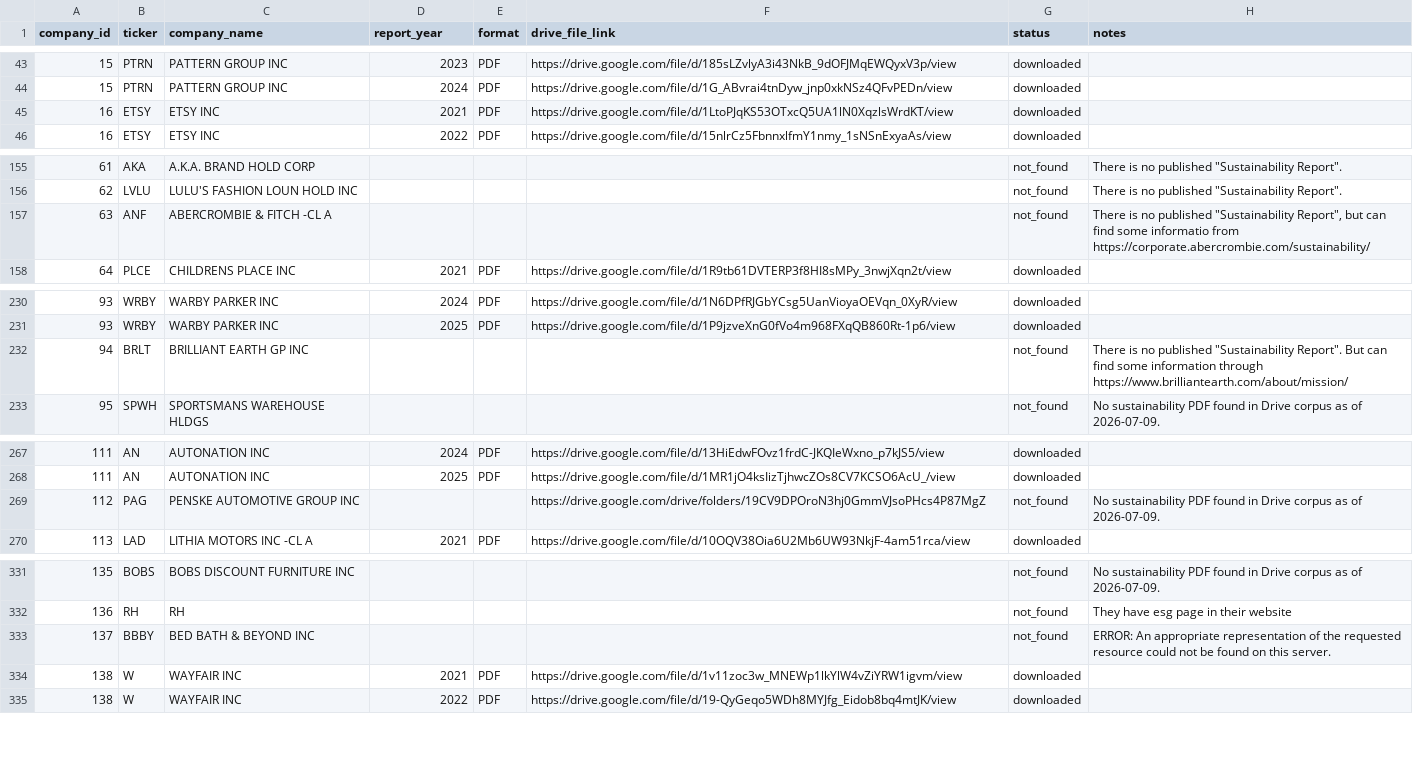
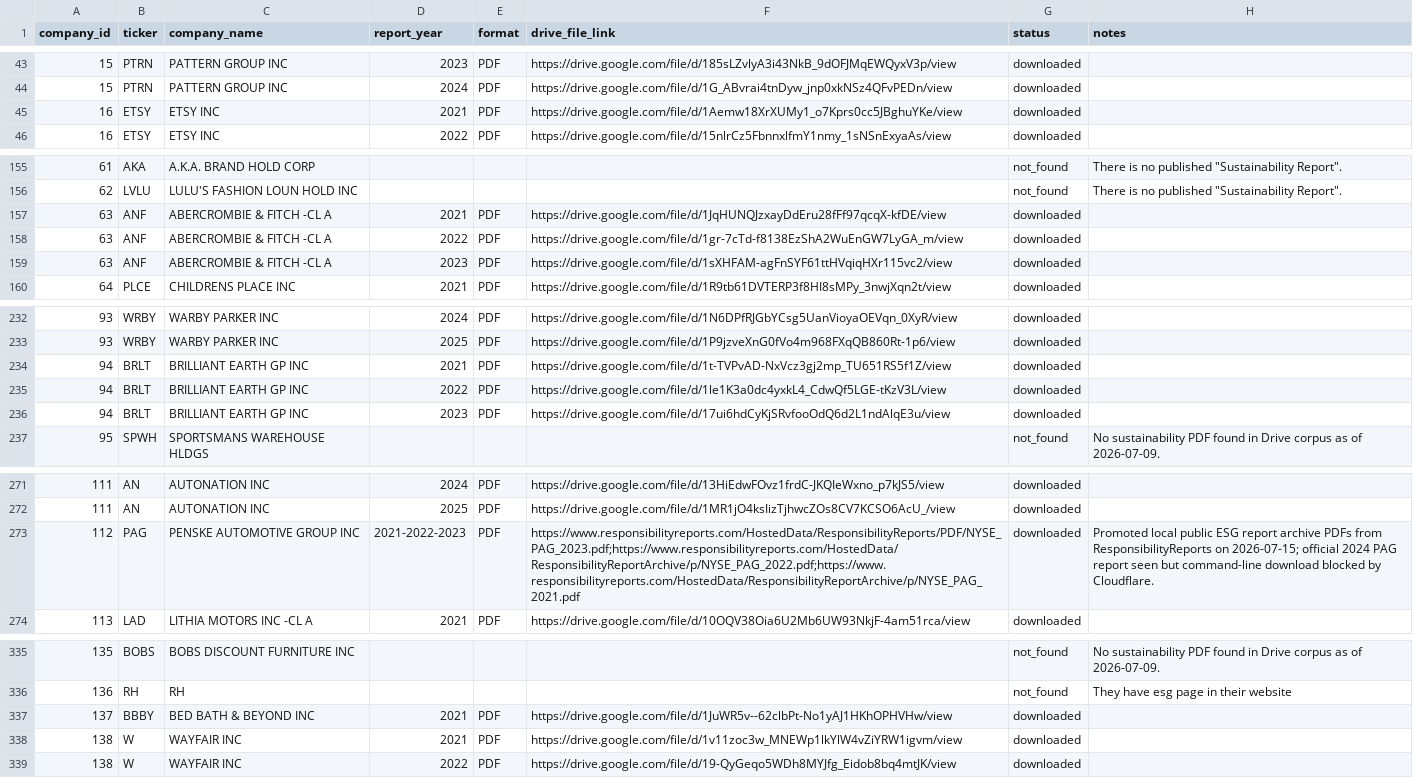
Before and after one commit to Hanzala-Shadow/retail-intelligence-ai, a CSV file: data/00_reference/sustainability_report_tracker.csv, drawn as a sheet; only a part is shown, gaps mark what is left out; the diff covers the shown part only.

Commit message:
Complete ESG pipeline snapshot: layout_v4 reading order, QA gates, reference data
Parser reading-order reconstruction v4 (grid signature, stable column
starts, dormant rotated-text fix), layout QA stage with fail-closed hold
policy, updated chunker/sectioner/OCR fallback, 10 new test modules
(suite 108 green). Reference data: live page-layout QA table, source
registry, parser overrides, sectioning-quality reports, and the
VLM-activated vector index manifest (44,054 rows / 26,986 eligible) with
its 4,609-row VLM chunk index.

```diff
--- a/data/00_reference/sustainability_report_tracker.csv
+++ b/data/00_reference/sustainability_report_tracker.csv
@@ -44,3 +44,3 @@ company_id,ticker,company_name,report_year,format,drive_file_link,status,notes
 15,PTRN,PATTERN GROUP INC,2024,PDF,https://drive.google.com/file/d/1G_ABvrai4tnDyw_jnp0xkNSz4QFvPEDn/view,downloaded,
-16,ETSY,ETSY INC,2021,PDF,https://drive.google.com/file/d/1LtoPJqKS53OTxcQ5UA1lN0XqzlsWrdKT/view,downloaded,
+16,ETSY,ETSY INC,2021,PDF,https://drive.google.com/file/d/1Aemw18XrXUMy1_o7Kprs0cc5JBghuYKe/view,downloaded,
 16,ETSY,ETSY INC,2022,PDF,https://drive.google.com/file/d/15nlrCz5FbnnxlfmY1nmy_1sNSnExyaAs/view,downloaded,
@@ -156,3 +156,5 @@ company_id,ticker,company_name,report_year,format,drive_file_link,status,notes
 62,LVLU,LULU'S FASHION LOUN HOLD INC,,,,not_found,"There is no published ""Sustainability Report""."
-63,ANF,ABERCROMBIE & FITCH  -CL A,,,,not_found,"There is no published ""Sustainability Report"", but can find some informatio from https://corporate.abercrombie.com/sustainability/"
+63,ANF,ABERCROMBIE & FITCH  -CL A,2021,PDF,https://drive.google.com/file/d/1JqHUNQJzxayDdEru28fFf97qcqX-kfDE/view,downloaded,
+63,ANF,ABERCROMBIE & FITCH  -CL A,2022,PDF,https://drive.google.com/file/d/1gr-7cTd-f8138EzShA2WuEnGW7LyGA_m/view,downloaded,
+63,ANF,ABERCROMBIE & FITCH  -CL A,2023,PDF,https://drive.google.com/file/d/1sXHFAM-agFnSYF61ttHVqiqHXr115vc2/view,downloaded,
 64,PLCE,CHILDRENS PLACE INC,2021,PDF,https://drive.google.com/file/d/1R9tb61DVTERP3f8HI8sMPy_3nwjXqn2t/view,downloaded,
@@ -231,3 +233,5 @@ company_id,ticker,company_name,report_year,format,drive_file_link,status,notes
 93,WRBY,WARBY PARKER INC,2025,PDF,https://drive.google.com/file/d/1P9jzveXnG0fVo4m968FXqQB860Rt-1p6/view,downloaded,
-94,BRLT,BRILLIANT EARTH GP INC,,,,not_found,"There is no published ""Sustainability Report"". But can find some information through https://www.brilliantearth.com/about/mission/"
+94,BRLT,BRILLIANT EARTH GP INC,2021,PDF,https://drive.google.com/file/d/1t-TVPvAD-NxVcz3gj2mp_TU651RS5f1Z/view,downloaded,
+94,BRLT,BRILLIANT EARTH GP INC,2022,PDF,https://drive.google.com/file/d/1le1K3a0dc4yxkL4_CdwQf5LGE-tKzV3L/view,downloaded,
+94,BRLT,BRILLIANT EARTH GP INC,2023,PDF,https://drive.google.com/file/d/17ui6hdCyKjSRvfooOdQ6d2L1ndAlqE3u/view,downloaded,
 95,SPWH,SPORTSMANS WAREHOUSE HLDGS,,,,not_found,No sustainability PDF found in Drive corpus as of 2026-07-09.
@@ -268,3 +272,3 @@ company_id,ticker,company_name,report_year,format,drive_file_link,status,notes
 111,AN,AUTONATION INC,2025,PDF,https://drive.google.com/file/d/1MR1jO4ksIizTjhwcZOs8CV7KCSO6AcU_/view,downloaded,
-112,PAG,PENSKE AUTOMOTIVE GROUP INC,,,https://drive.google.com/drive/folders/19CV9DPOroN3hj0GmmVJsoPHcs4P87MgZ,not_found,No sustainability PDF found in Drive corpus as of 2026-07-09.
+112,PAG,PENSKE AUTOMOTIVE GROUP INC,2021-2022-2023,PDF,https://www.responsibilityreports.com/HostedData/ResponsibilityReports/PDF/NYSE_PAG_2023.pdf;https://www.responsibilityreports.com/HostedData/ResponsibilityReportArchive/p/NYSE_PAG_2022.pdf;https://www.responsibilityreports.com/HostedData/ResponsibilityReportArchive/p/NYSE_PAG_2021.pdf,downloaded,Promoted local public ESG report archive PDFs from ResponsibilityReports on 2026-07-15; official 2024 PAG report seen but command-line download blocked by Cloudflare.
 113,LAD,LITHIA MOTORS INC  -CL A,2021,PDF,https://drive.google.com/file/d/10OQV38Oia6U2Mb6UW93NkjF-4am51rca/view,downloaded,
@@ -332,3 +336,3 @@ company_id,ticker,company_name,report_year,format,drive_file_link,status,notes
 136,RH,RH,,,,not_found,They have esg page in their website
-137,BBBY,BED BATH & BEYOND INC,,,,not_found,ERROR: An appropriate representation of the requested resource could not be found on this server.
+137,BBBY,BED BATH & BEYOND INC,2021,PDF,https://drive.google.com/file/d/1JuWR5v--62clbPt-No1yAJ1HKhOPHVHw/view,downloaded,
 138,W,WAYFAIR INC,2021,PDF,https://drive.google.com/file/d/1v11zoc3w_MNEWp1lkYlW4vZiYRW1igvm/view,downloaded,
```
Also changed, not shown: 1 edited cell elsewhere in this file, data/00_reference/sustainability_report_tracker_cleaned.csv, 43 other files.
